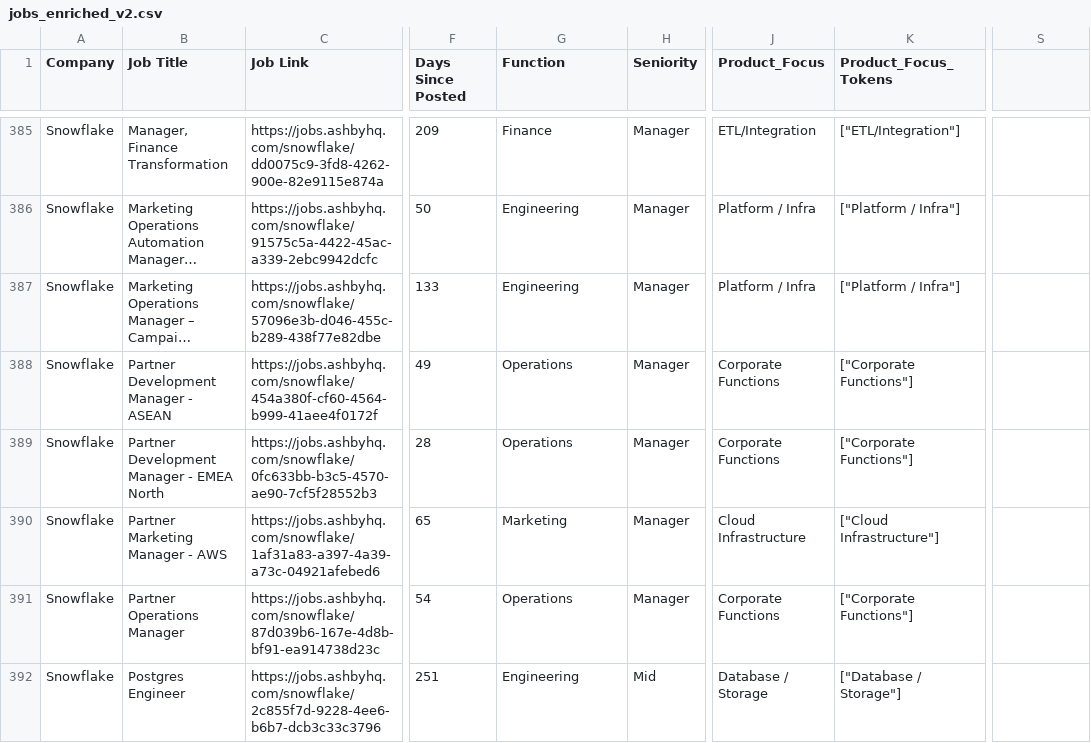
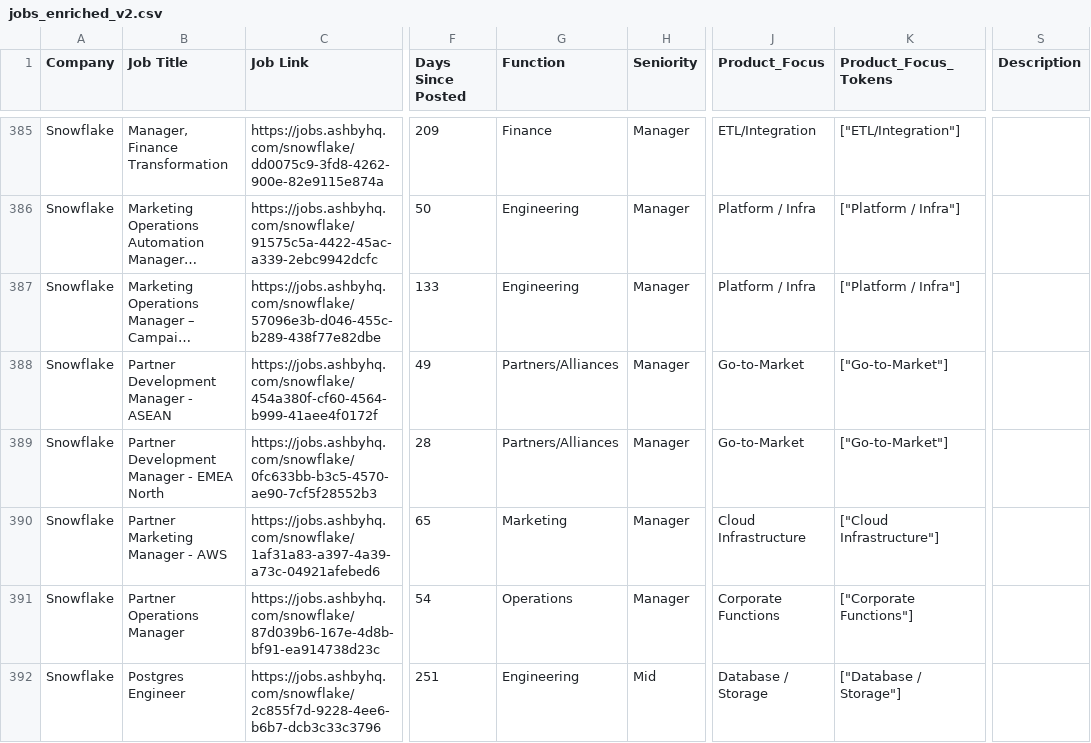
Before and after one commit to hardikkaushik-a11y/CI-scraper, a CSV file: data/jobs_enriched_v2.csv, drawn as a sheet; only a part is shown, gaps mark what is left out; long unchanged cells end in …; the diff covers the shown part only; the diff names each change by its address in the sheet, - before the commit and + after, or states it on an @@ line.

```diff
--- a/data/jobs_enriched_v2.csv
+++ b/data/jobs_enriched_v2.csv
-S1: (empty)
+S1: Description
-G388:G389 (Function): Operations
+G388:G389 (Function): Partners/Alliances
-J388:J389 (Product_Focus): Corporate Functions
+J388:J389 (Product_Focus): Go-to-Market
-K388:K389 (Product_Focus_Tokens): ["Corporate Functions"]
+K388:K389 (Product_Focus_Tokens): ["Go-to-Market"]
```
Also changed, not shown: 118 edited cells elsewhere in this file, 5 other files.
